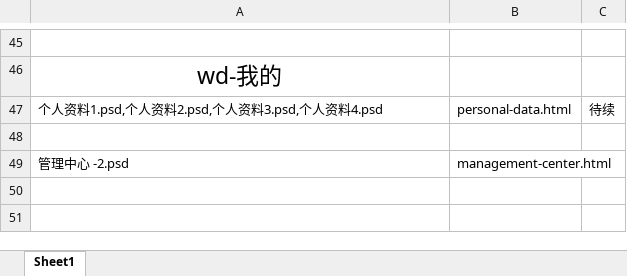
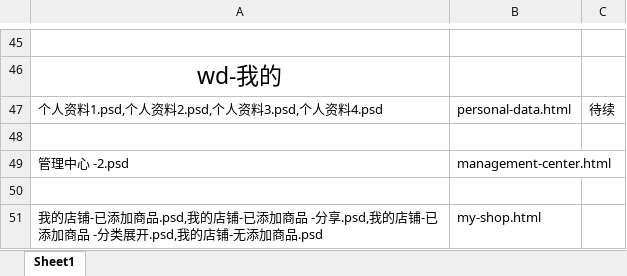
Before and after one commit to lilinchun1/weidai2.0, an Excel workbook: 页面对照表.xlsx, sheet Sheet1, drawn as a sheet; only a part is shown, gaps mark what is left out; values as stored, in another font and other column widths than the file's, no borders; the diff names each change by its address in the sheet, - before the commit and + after, or states it on an @@ line.

```diff
--- a/页面对照表.xlsx (sheet Sheet1)
+++ b/页面对照表.xlsx (sheet Sheet1)
+row 50: (empty)
+row 51: 我的店铺-已添加商品.psd,我的店铺-已添加商品 -分享.psd,我的店铺-已添加商品 -分类展开.psd,我的店铺-无添加商品.psd | my-shop.html
```
Also changed, not shown: 4 other files.
